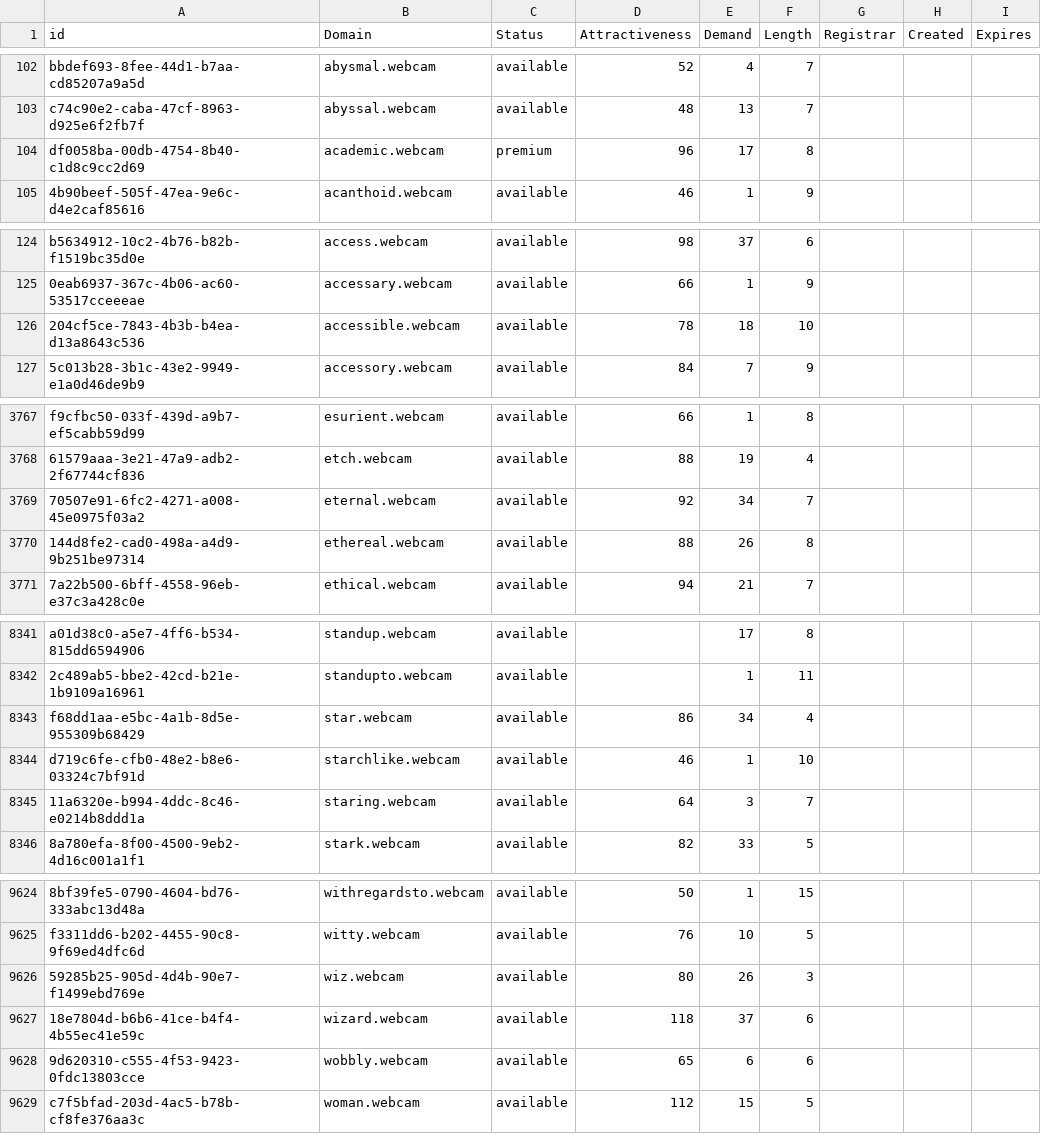
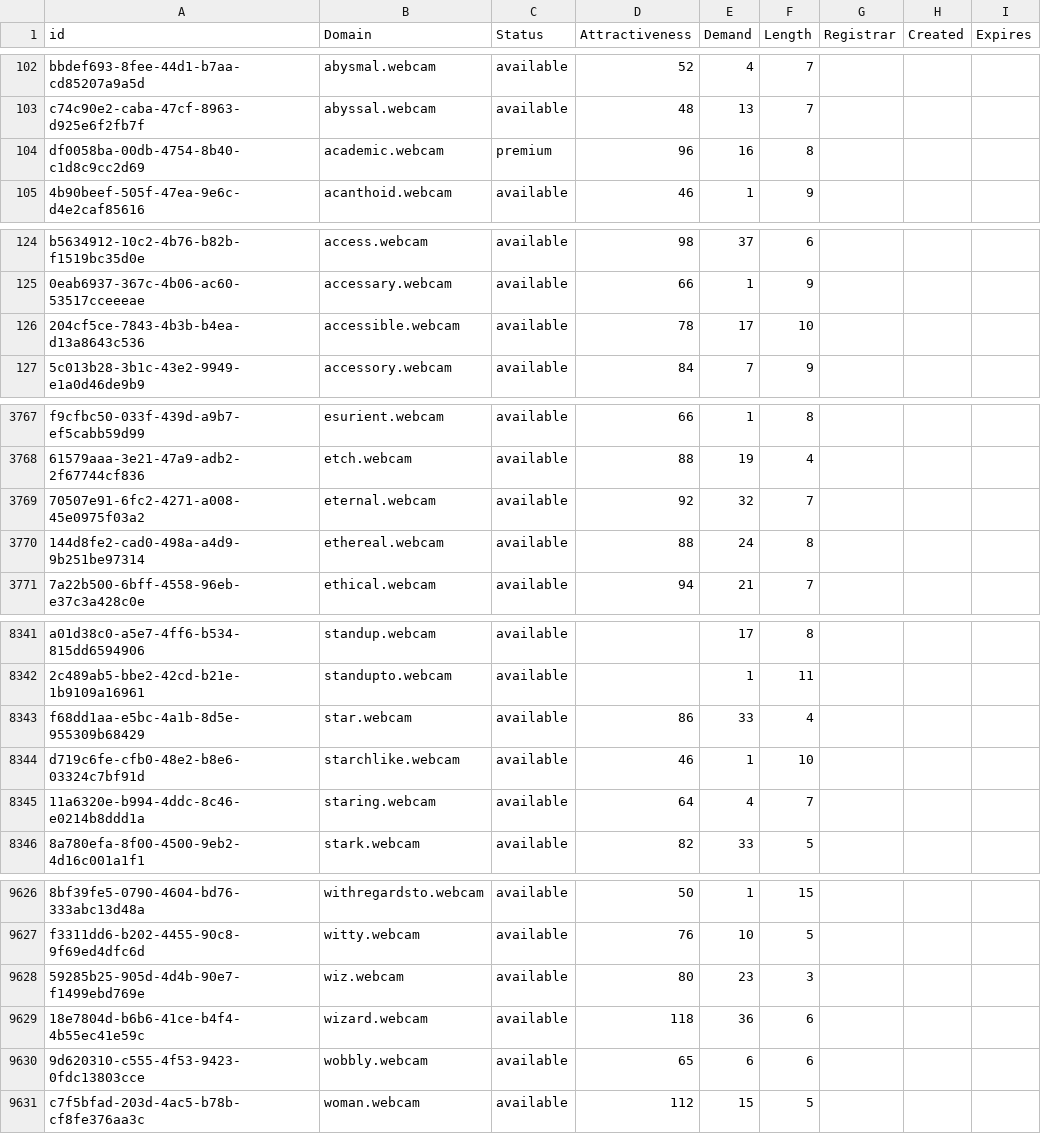
Before and after one commit to UniqueDomains/webcam-oneword-domains, a CSV file: webcam.csv, drawn as a sheet; only a part is shown, gaps mark what is left out; addresses are those after the commit; the diff covers the shown part only; the diff names each change by its address in the sheet, - before the commit and + after, or states it on an @@ line.

```diff
--- a/webcam.csv
+++ b/webcam.csv
-E104 (Demand): 17
+E104 (Demand): 16
-E126 (Demand): 18
+E126 (Demand): 17
-E3769 (Demand): 34
+E3769 (Demand): 32
-E3770 (Demand): 26
+E3770 (Demand): 24
-E8343 (Demand): 34
+E8343 (Demand): 33
-E8345 (Demand): 3
+E8345 (Demand): 4
-E9628 (Demand): 26
+E9628 (Demand): 23
-E9629 (Demand): 37
+E9629 (Demand): 36
```
Also changed, not shown: 3 added rows and 78 edited cells elsewhere in this file, 2 other files.
